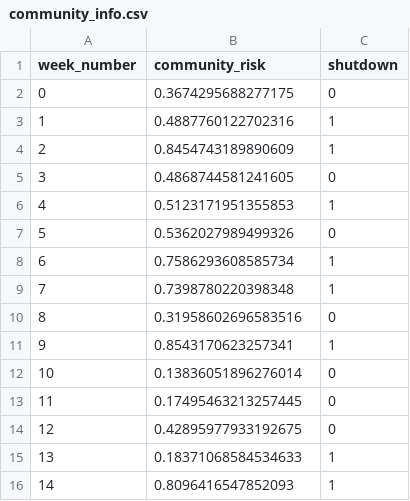
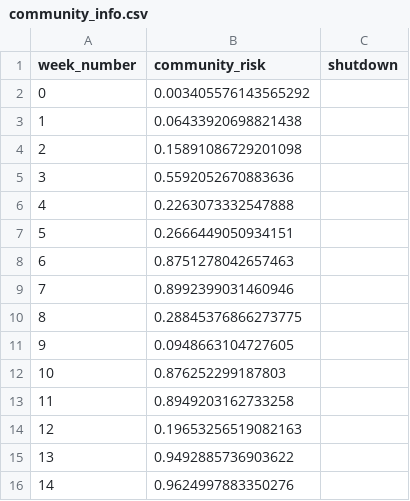
Before and after one commit to ANRGUSC/planR, a CSV file: input_files/community_info.csv, drawn as a sheet.

```diff
--- a/input_files/community_info.csv
+++ b/input_files/community_info.csv
@@ -1,16 +1,16 @@
 week_number,community_risk,shutdown
-0,0.3674295688277175,0
-1,0.4887760122702316,1
-2,0.8454743189890609,1
-3,0.4868744581241605,0
-4,0.5123171951355853,1
-5,0.5362027989499326,0
-6,0.7586293608585734,1
-7,0.7398780220398348,1
-8,0.31958602696583516,0
-9,0.8543170623257341,1
-10,0.13836051896276014,0
-11,0.17495463213257445,0
-12,0.42895977933192675,0
-13,0.18371068584534633,1
-14,0.8096416547852093,1
+0,0.003405576143565292,
+1,0.06433920698821438,
+2,0.15891086729201098,
+3,0.5592052670883636,
+4,0.2263073332547888,
+5,0.2666449050934151,
+6,0.8751278042657463,
+7,0.8992399031460946,
+8,0.28845376866273775,
+9,0.0948663104727605,
+10,0.876252299187803,
+11,0.8949203162733258,
+12,0.19653256519082163,
+13,0.9492885736903622,
+14,0.9624997883350276,
```
Also changed, not shown: input_files/course_info.csv, input_files/student_info.csv, 8 other files.
